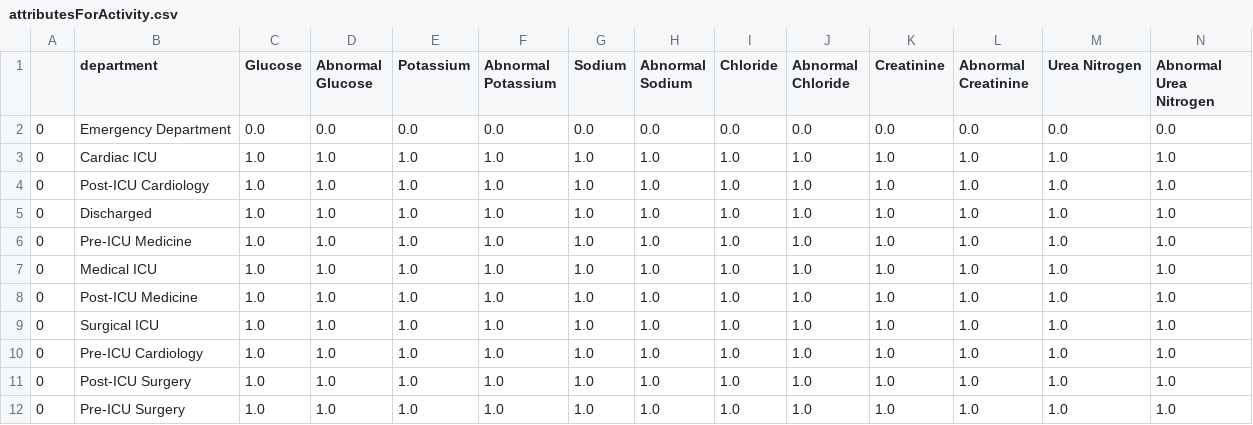
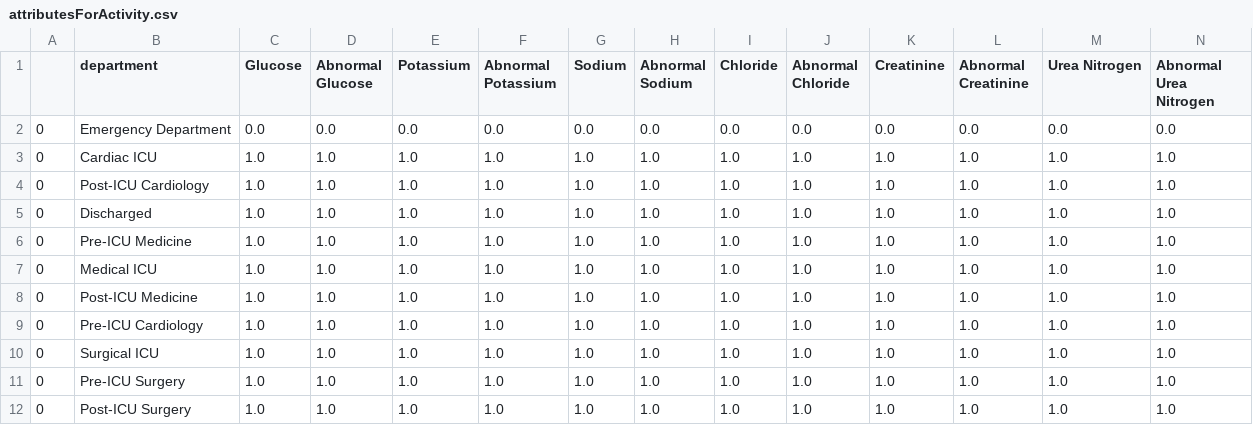
Before and after one commit to jcremerius/Supporting-Domain-Data-Selection-in-DEP, a CSV file: InductiveVisualMiner/attributesForActivity.csv, drawn as a sheet; only a part is shown; removed rows and columns are numbered as before the commit, all else as after; rows hold the shown columns only; the diff names each change by its address in the sheet, - before the commit and + after, or states it on an @@ line.

```diff
--- a/InductiveVisualMiner/attributesForActivity.csv
+++ b/InductiveVisualMiner/attributesForActivity.csv
+row 9: 0 | Pre-ICU Cardiology | 1.0 | 1.0 | 1.0 | 1.0 | 1.0 | 1.0 | 1.0 | 1.0 | 1.0 | 1.0 | 1.0 | 1.0
-B11 (department): Pre-ICU Cardiology
+B11 (department): Pre-ICU Surgery
-row 12: 0 | Pre-ICU Surgery | 1.0 | 1.0 | 1.0 | 1.0 | 1.0 | 1.0 | 1.0 | 1.0 | 1.0 | 1.0 | 1.0 | 1.0
```
Also changed, not shown: InductiveVisualMiner/attributeClasses.csv.
